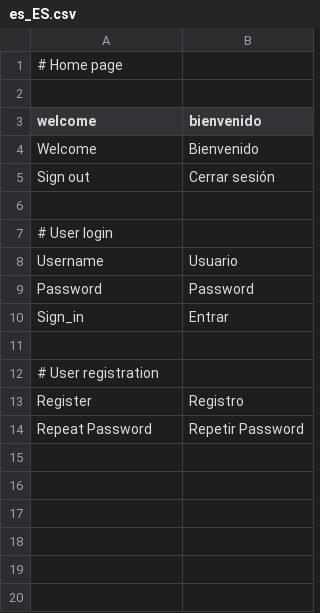
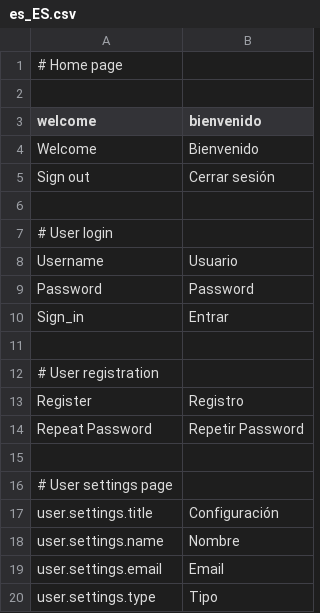
Before and after one commit to mateoalvarez/tornado-app, a CSV file: src/app/translations/es_ES.csv, drawn as a sheet.

Commit message:
Added settings page basics (#4)

```diff
--- a/src/app/translations/es_ES.csv
+++ b/src/app/translations/es_ES.csv
@@ -14 +14,7 @@
 "Repeat Password","Repetir Password"
+
+# User settings page
+user.settings.title, Configuración
+user.settings.name, Nombre
+user.settings.email, Email
+user.settings.type, Tipo
```
Also changed, not shown: src/app/translations/en_US.csv, 7 other files.
